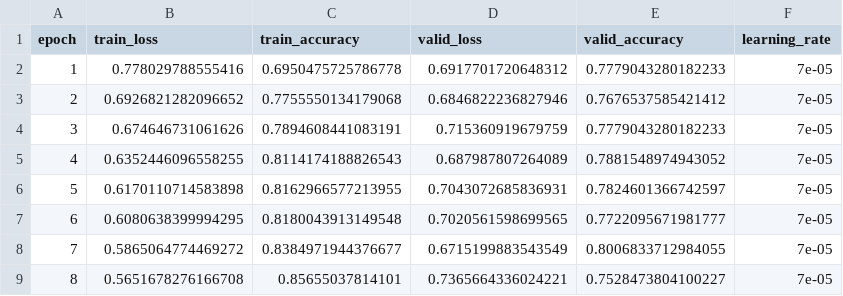
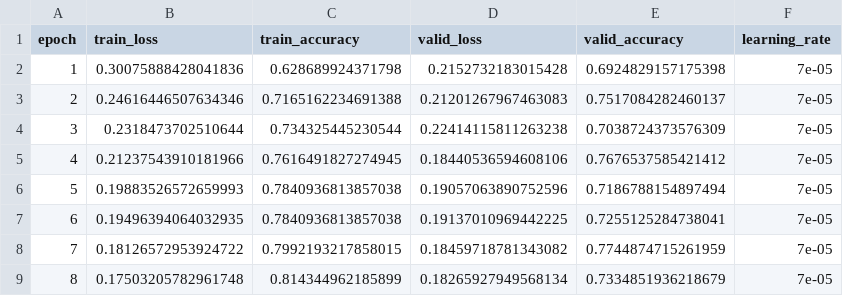
Before and after one commit to jaimulhaque/Pneumonia-EfficientNetB0-XAI, a CSV file: results/pneumoxnet_training_history.csv, drawn as a sheet; only a part is shown; the diff covers the shown part only.

Commit message:
Update training notebook

```diff
--- a/results/pneumoxnet_training_history.csv
+++ b/results/pneumoxnet_training_history.csv
@@ -1,9 +1,9 @@
 epoch,train_loss,train_accuracy,valid_loss,valid_accuracy,learning_rate
-1,0.778029788555416,0.6950475725786778,0.6917701720648312,0.7779043280182233,7e-05
-2,0.6926821282096652,0.7755550134179068,0.6846822236827946,0.7676537585421412,7e-05
-3,0.674646731061626,0.7894608441083191,0.715360919679759,0.7779043280182233,7e-05
-4,0.6352446096558255,0.8114174188826543,0.687987807264089,0.7881548974943052,7e-05
-5,0.6170110714583898,0.8162966577213955,0.7043072685836931,0.7824601366742597,7e-05
-6,0.6080638399994295,0.8180043913149548,0.7020561598699565,0.7722095671981777,7e-05
-7,0.5865064774469272,0.8384971944376677,0.6715199883543549,0.8006833712984055,7e-05
-8,0.5651678276166708,0.85655037814101,0.7365664336024221,0.7528473804100227,7e-05
+1,0.30075888428041836,0.628689924371798,0.2152732183015428,0.6924829157175398,7e-05
+2,0.24616446507634346,0.7165162234691388,0.21201267967463083,0.7517084282460137,7e-05
+3,0.2318473702510644,0.734325445230544,0.22414115811263238,0.7038724373576309,7e-05
+4,0.21237543910181966,0.7616491827274945,0.18440536594608106,0.7676537585421412,7e-05
+5,0.19883526572659993,0.7840936813857038,0.19057063890752596,0.7186788154897494,7e-05
+6,0.19496394064032935,0.7840936813857038,0.19137010969442225,0.7255125284738041,7e-05
+7,0.18126572953924722,0.7992193217858015,0.18459718781343082,0.7744874715261959,7e-05
+8,0.17503205782961748,0.814344962185899,0.18265927949568134,0.7334851936218679,7e-05
```
Also changed, not shown: 48 edited cells elsewhere in this file, 7 other files.
